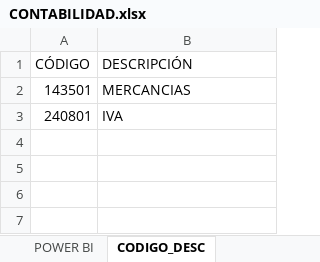
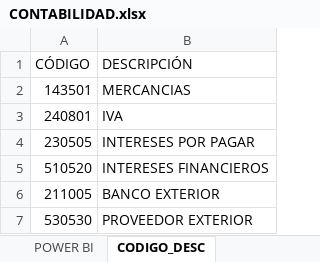
Before and after one commit to daniel7byte/power-bi-platzi, an Excel workbook: Contabilidad Alesa/CONTABILIDAD.xlsx, sheet CODIGO_DESC, drawn as a sheet; values as stored, in another font and other column widths than the file's, no borders; table styles not drawn; the diff names each change by its address in the sheet, - before the commit and + after, or states it on an @@ line.

```diff
--- a/Contabilidad Alesa/CONTABILIDAD.xlsx (sheet CODIGO_DESC)
+++ b/Contabilidad Alesa/CONTABILIDAD.xlsx (sheet CODIGO_DESC)
+row 4: 230505 | INTERESES POR PAGAR
+row 5: 510520 | INTERESES FINANCIEROS
+row 6: 211005 | BANCO EXTERIOR
+row 7: 530530 | PROVEEDOR EXTERIOR
```
Also changed, not shown: 4 other files.
